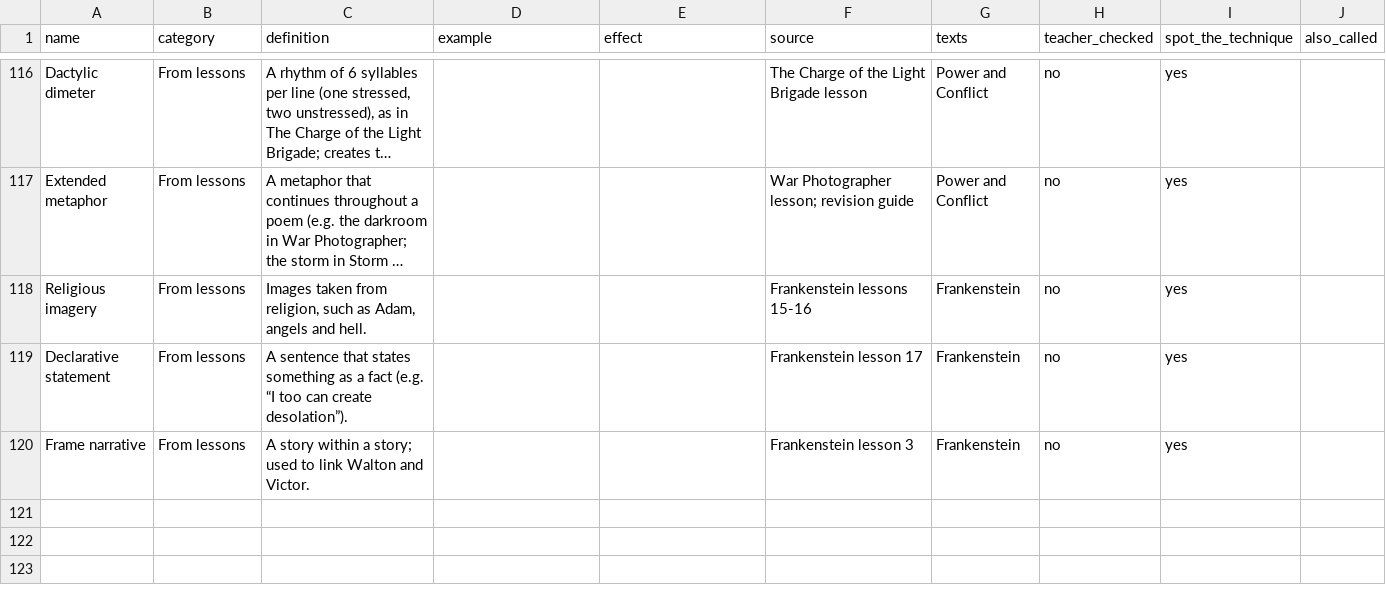
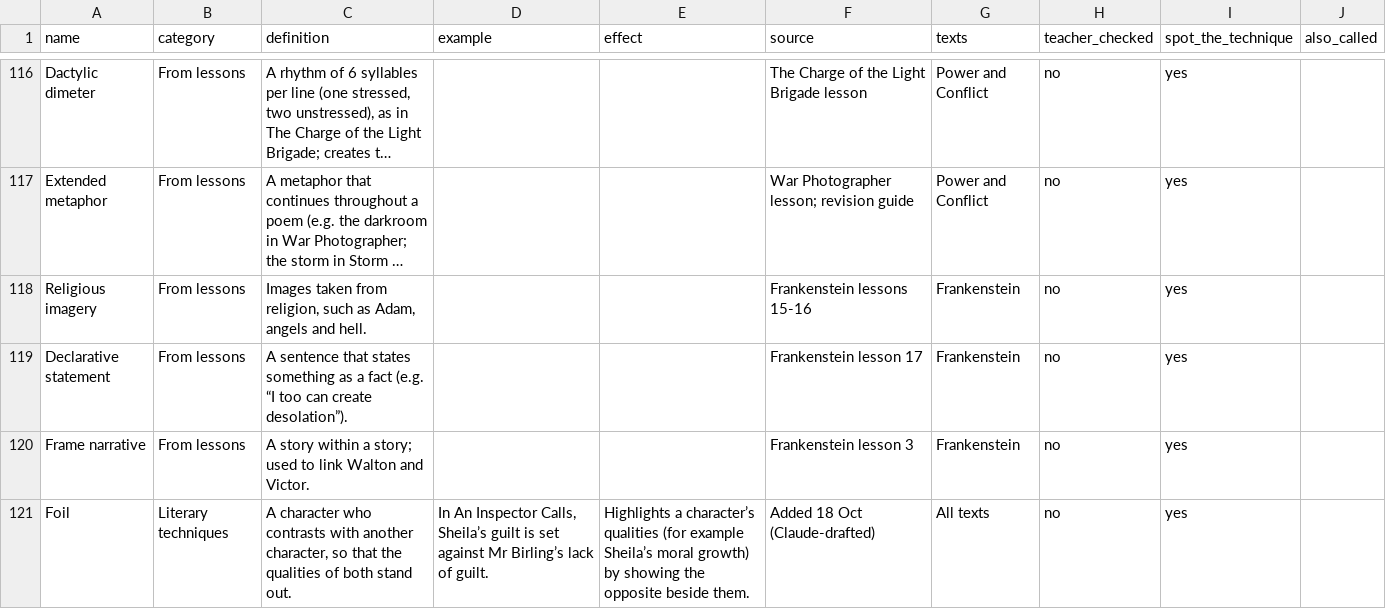
Before and after one commit to gca-revise/gca-revise.github.io, a CSV file: techniques.csv, drawn as a sheet; only a part is shown, gaps mark what is left out; long unchanged cells end in ….

```diff
--- a/techniques.csv
+++ b/techniques.csv
@@ -120 +120,2 @@ Declarative statement,From lessons,A sentence that states something as a fact (e
 Frame narrative,From lessons,A story within a story; used to link Walton and Victor.,,,Frankenstein lesson 3,Frankenstein,no,yes,
+Foil,Literary techniques,"A character who contrasts with another character, so that the qualities of both stand out.","In An Inspector Calls, Sheila’s guilt is set against Mr Birling’s lack of guilt.",Highlights a character’s qualities (for example Sheila’s moral growth) by showing the opposite beside them.,Added 18 Oct (Claude-drafted),All texts,no,yes,
```
Also changed, not shown: quotes.csv, 2 other files.
